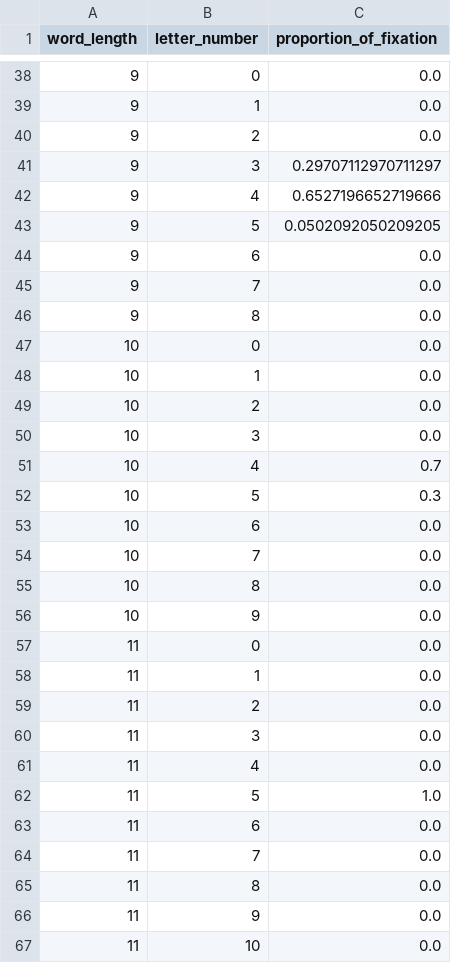
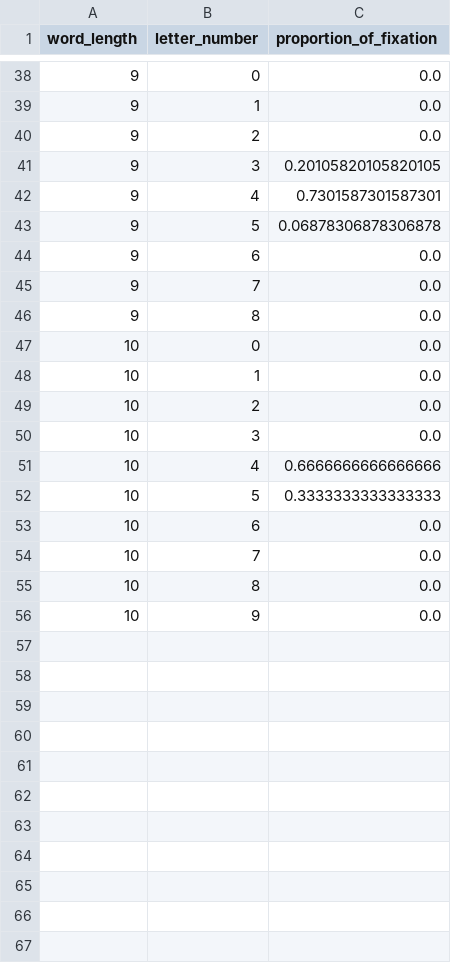
Before and after one commit to BaiYunpeng1949/hierarchical-resource-rational-reader, a CSV file: step5/modules/rl_envs/word_activation_v0316/analyze_fixations_locations/data/simulation/sim_forward_fixations_single_only.csv, drawn as a sheet; only a part is shown, gaps mark what is left out; the diff covers the shown part only.

```diff
--- a/step5/modules/rl_envs/word_activation_v0316/analyze_fixations_locations/data/simulation/sim_forward_fixations_single_only.csv
+++ b/step5/modules/rl_envs/word_activation_v0316/analyze_fixations_locations/data/simulation/sim_forward_fixations_single_only.csv
@@ -40,5 +40,5 @@ word_length,letter_number,proportion_of_fixation
 9,2,0.0
-9,3,0.29707112970711297
-9,4,0.6527196652719666
-9,5,0.0502092050209205
+9,3,0.20105820105820105
+9,4,0.7301587301587301
+9,5,0.06878306878306878
 9,6,0.0
@@ -50,4 +50,4 @@ word_length,letter_number,proportion_of_fixation
 10,3,0.0
-10,4,0.7
-10,5,0.3
+10,4,0.6666666666666666
+10,5,0.3333333333333333
 10,6,0.0
@@ -56,12 +56 @@ word_length,letter_number,proportion_of_fixation
 10,9,0.0
-11,0,0.0
-11,1,0.0
-11,2,0.0
-11,3,0.0
-11,4,0.0
-11,5,1.0
-11,6,0.0
-11,7,0.0
-11,8,0.0
-11,9,0.0
-11,10,0.0
```
Also changed, not shown: 29 edited cells elsewhere in this file, step5/modules/rl_envs/word_activation_v0316/analyze_fixations_locations/data/simulation/sim_forward_fixations_multiple.csv, step5/modules/rl_envs/word_activation_v0316/analyze_fixations_locations/data/simulation/sim_intraword_regressions_only.csv, 12 other files.
